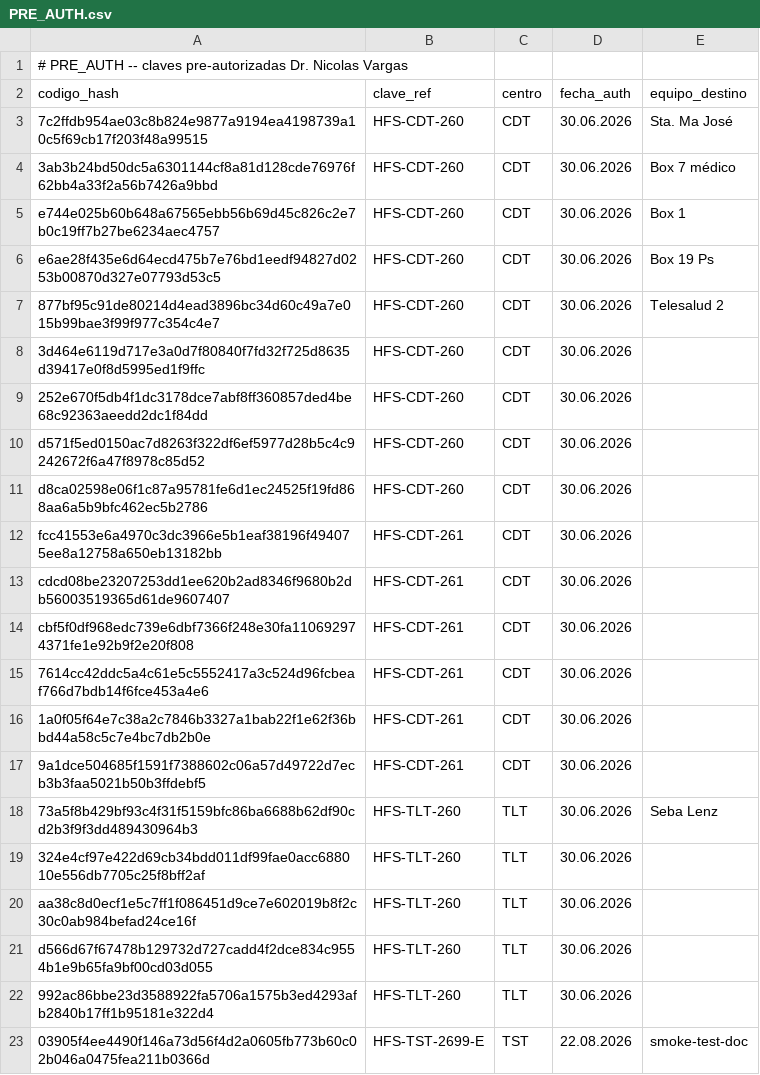
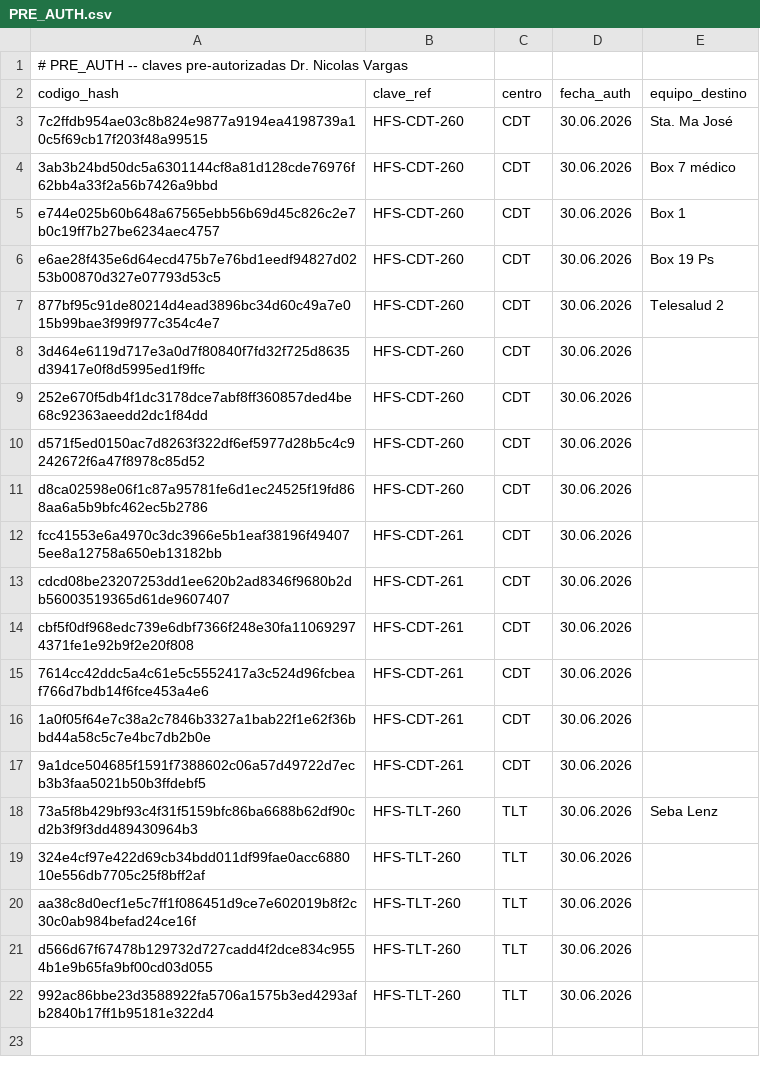
Before and after one commit to Faerigan/OLYMPUS, a CSV file: HEFESTOS/PRE_AUTH.csv, drawn as a sheet; the diff names each change by its address in the sheet, - before the commit and + after, or states it on an @@ line.

Commit message:
preauth: revocar HFS-TST-269

```diff
--- a/HEFESTOS/PRE_AUTH.csv
+++ b/HEFESTOS/PRE_AUTH.csv
-row 23: 03905f4ee4490f146a73d56f4d2a0605fb773b60c02b046a0475fea211b0366d | HFS-TST-2699-E | TST | 22.08.2026 | smoke-test-doc
```
